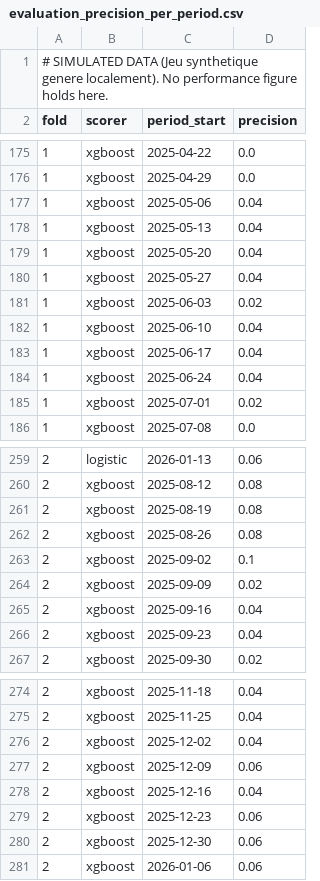
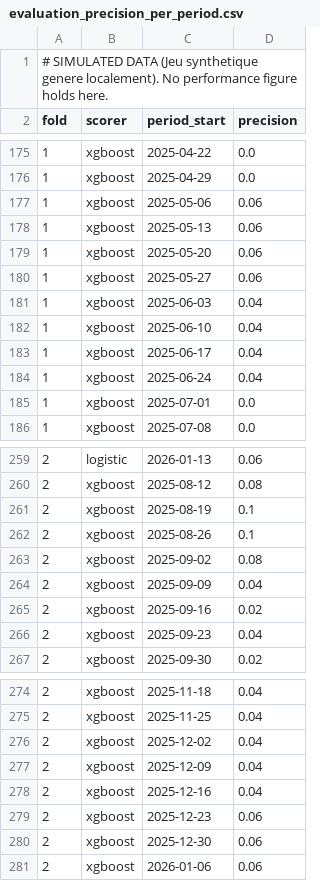
Before and after one commit to 3318black/nsy-churn, a CSV file: demo/reports/synthetic/models/evaluation_precision_per_period.csv, drawn as a sheet; only a part is shown, gaps mark what is left out.

```diff
--- a/demo/reports/synthetic/models/evaluation_precision_per_period.csv
+++ b/demo/reports/synthetic/models/evaluation_precision_per_period.csv
@@ -176,7 +176,7 @@ fold,scorer,period_start,precision
 1,xgboost,2025-04-29,0.0
-1,xgboost,2025-05-06,0.04
-1,xgboost,2025-05-13,0.04
-1,xgboost,2025-05-20,0.04
-1,xgboost,2025-05-27,0.04
-1,xgboost,2025-06-03,0.02
+1,xgboost,2025-05-06,0.06
+1,xgboost,2025-05-13,0.06
+1,xgboost,2025-05-20,0.06
+1,xgboost,2025-05-27,0.06
+1,xgboost,2025-06-03,0.04
 1,xgboost,2025-06-10,0.04
@@ -184,3 +184,3 @@ fold,scorer,period_start,precision
 1,xgboost,2025-06-24,0.04
-1,xgboost,2025-07-01,0.02
+1,xgboost,2025-07-01,0.0
 1,xgboost,2025-07-08,0.0
@@ -260,7 +260,7 @@ fold,scorer,period_start,precision
 2,xgboost,2025-08-12,0.08
-2,xgboost,2025-08-19,0.08
-2,xgboost,2025-08-26,0.08
-2,xgboost,2025-09-02,0.1
-2,xgboost,2025-09-09,0.02
-2,xgboost,2025-09-16,0.04
+2,xgboost,2025-08-19,0.1
+2,xgboost,2025-08-26,0.1
+2,xgboost,2025-09-02,0.08
+2,xgboost,2025-09-09,0.04
+2,xgboost,2025-09-16,0.02
 2,xgboost,2025-09-23,0.04
@@ -276,3 +276,3 @@ fold,scorer,period_start,precision
 2,xgboost,2025-12-02,0.04
-2,xgboost,2025-12-09,0.06
+2,xgboost,2025-12-09,0.04
 2,xgboost,2025-12-16,0.04
```
Also changed, not shown: demo/reports/kkbox/models/evaluation_precision_per_period.csv, demo/reports/kkbox/models/evaluation_summary.csv, 19 other files.
